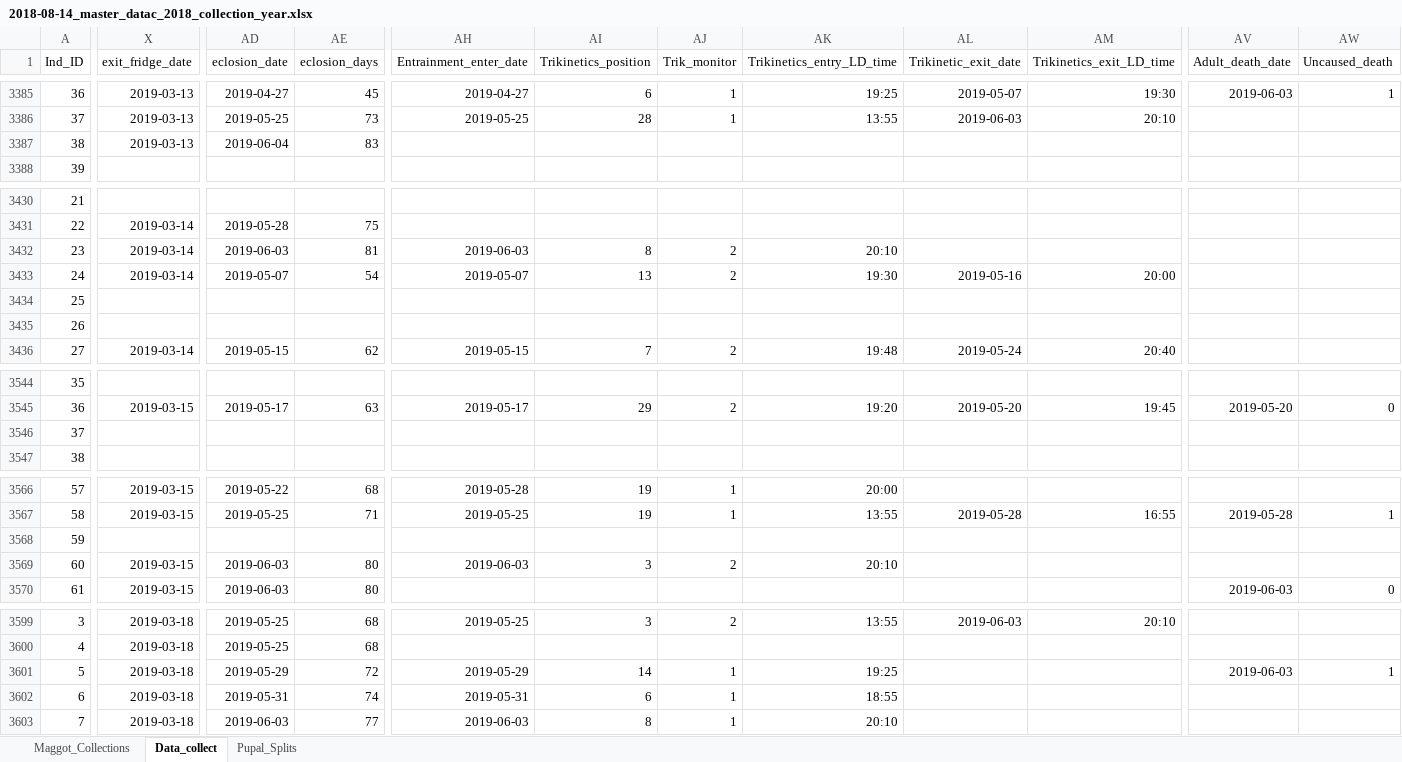
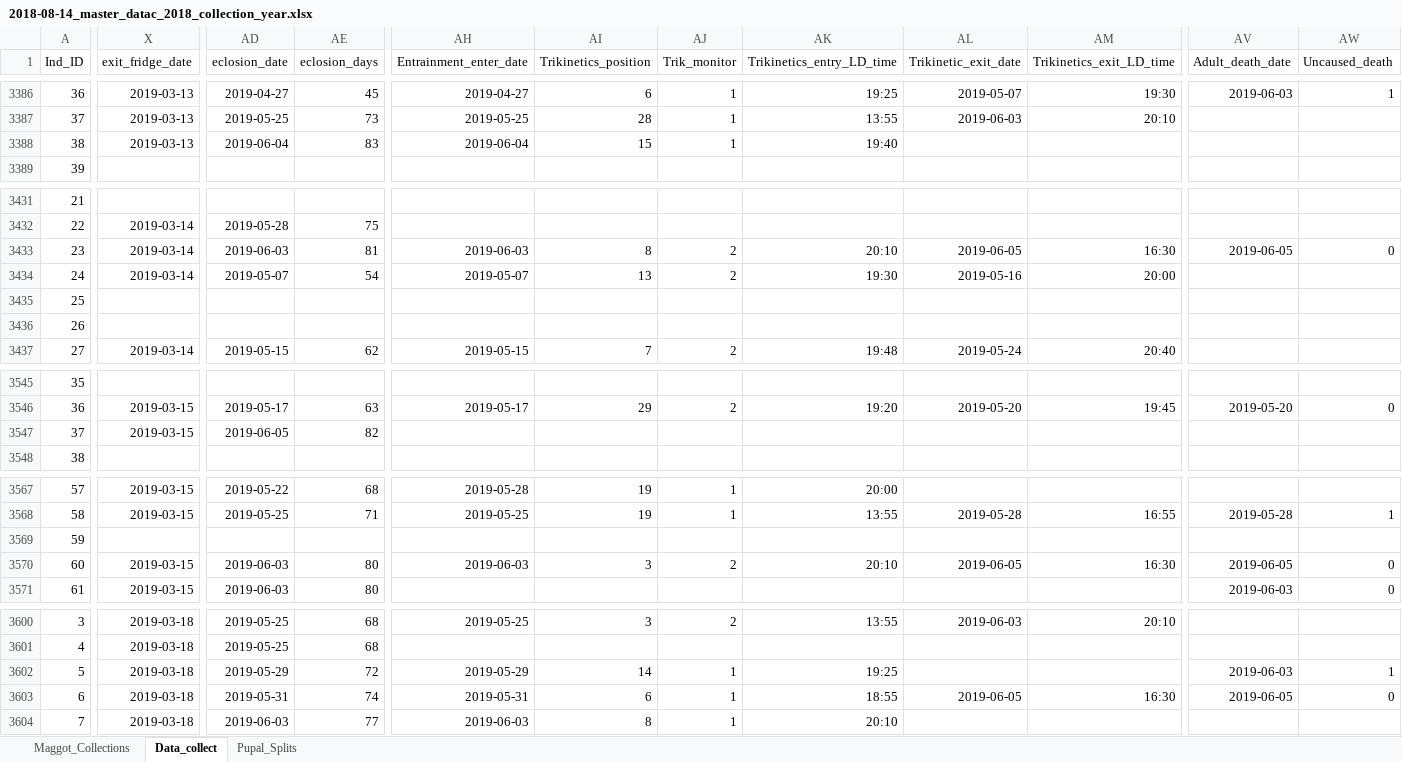
Before and after one commit to adnguyen/Circadian_rhythm_runs_seasonal_timing, an Excel workbook: Data/2018-08-14_master_datac_2018_collection_year.xlsx, sheet Data_collect, drawn as a sheet; only a part is shown, gaps mark what is left out; values as stored, in another font and other column widths than the file's, no borders; addresses are those after the commit; the diff covers the shown part only; the diff names each change by its address in the sheet, - before the commit and + after, or states it on an @@ line.

```diff
--- a/Data/2018-08-14_master_datac_2018_collection_year.xlsx (sheet Data_collect)
+++ b/Data/2018-08-14_master_datac_2018_collection_year.xlsx (sheet Data_collect)
-AH3388 (Entrainment_enter_date): (empty)
+AH3388 (Entrainment_enter_date): 2019-06-04
-AI3388 (Trikinetics_position): (empty)
+AI3388 (Trikinetics_position): 15
-AJ3388 (Trik_monitor): (empty)
+AJ3388 (Trik_monitor): 1
-AK3388 (Trikinetics_entry_LD_time): (empty)
+AK3388 (Trikinetics_entry_LD_time): 19:40
-AL3433 (Trikinetic_exit_date): (empty)
+AL3433 (Trikinetic_exit_date): 2019-06-05
-AM3433 (Trikinetics_exit_LD_time): (empty)
+AM3433 (Trikinetics_exit_LD_time): 16:30
-AV3433 (Adult_death_date): (empty)
+AV3433 (Adult_death_date): 2019-06-05
-AW3433 (Uncaused_death): (empty)
+AW3433 (Uncaused_death): 0
-X3547 (exit_fridge_date): (empty)
+X3547 (exit_fridge_date): 2019-03-15
-AD3547 (eclosion_date): (empty)
+AD3547 (eclosion_date): 2019-06-05
-AE3547 (eclosion_days): (empty)
+AE3547 (eclosion_days): 82
-AL3570 (Trikinetic_exit_date): (empty)
+AL3570 (Trikinetic_exit_date): 2019-06-05
-AM3570 (Trikinetics_exit_LD_time): (empty)
+AM3570 (Trikinetics_exit_LD_time): 16:30
-AV3570 (Adult_death_date): (empty)
+AV3570 (Adult_death_date): 2019-06-05
-AW3570 (Uncaused_death): (empty)
+AW3570 (Uncaused_death): 0
-AL3603 (Trikinetic_exit_date): (empty)
+AL3603 (Trikinetic_exit_date): 2019-06-05
-AM3603 (Trikinetics_exit_LD_time): (empty)
+AM3603 (Trikinetics_exit_LD_time): 16:30
-AV3603 (Adult_death_date): (empty)
+AV3603 (Adult_death_date): 2019-06-05
-AW3603 (Uncaused_death): (empty)
+AW3603 (Uncaused_death): 0
```
Also changed, not shown: 1 added row and 49 edited cells elsewhere in this sheet, formulas that keep their value, Data/Storage/2018_storage_minus80_information.xlsx, 1 other file.
